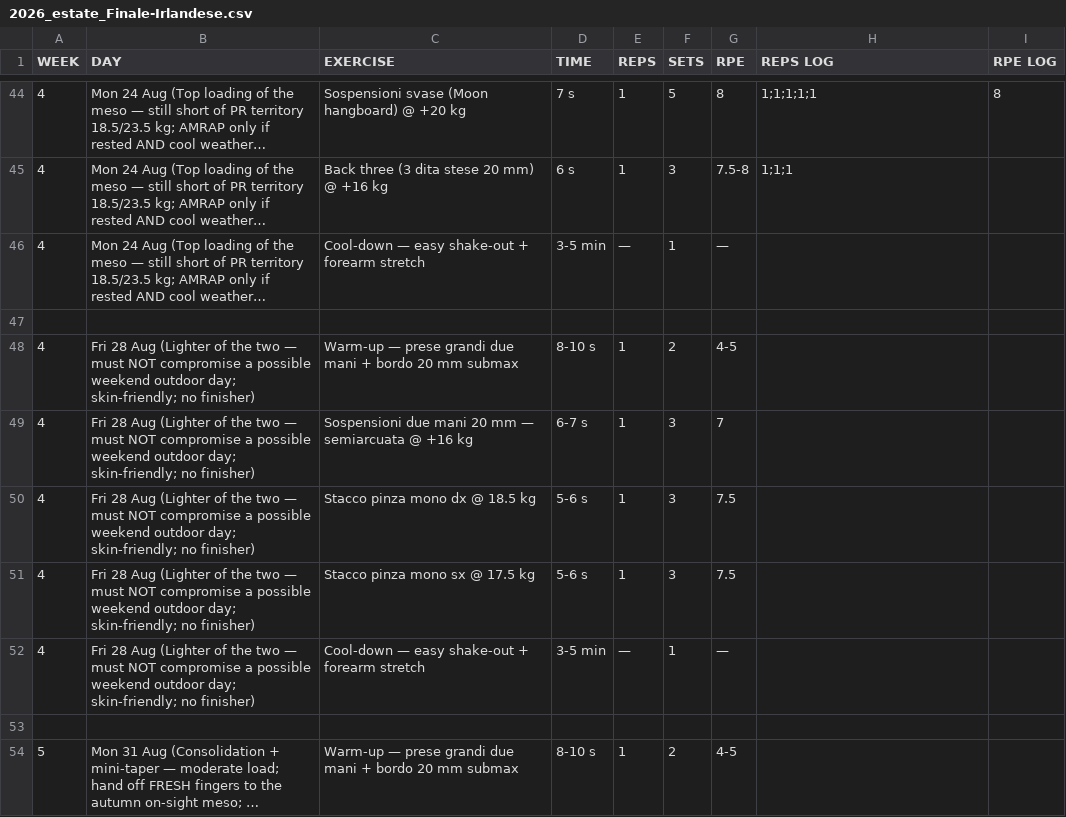
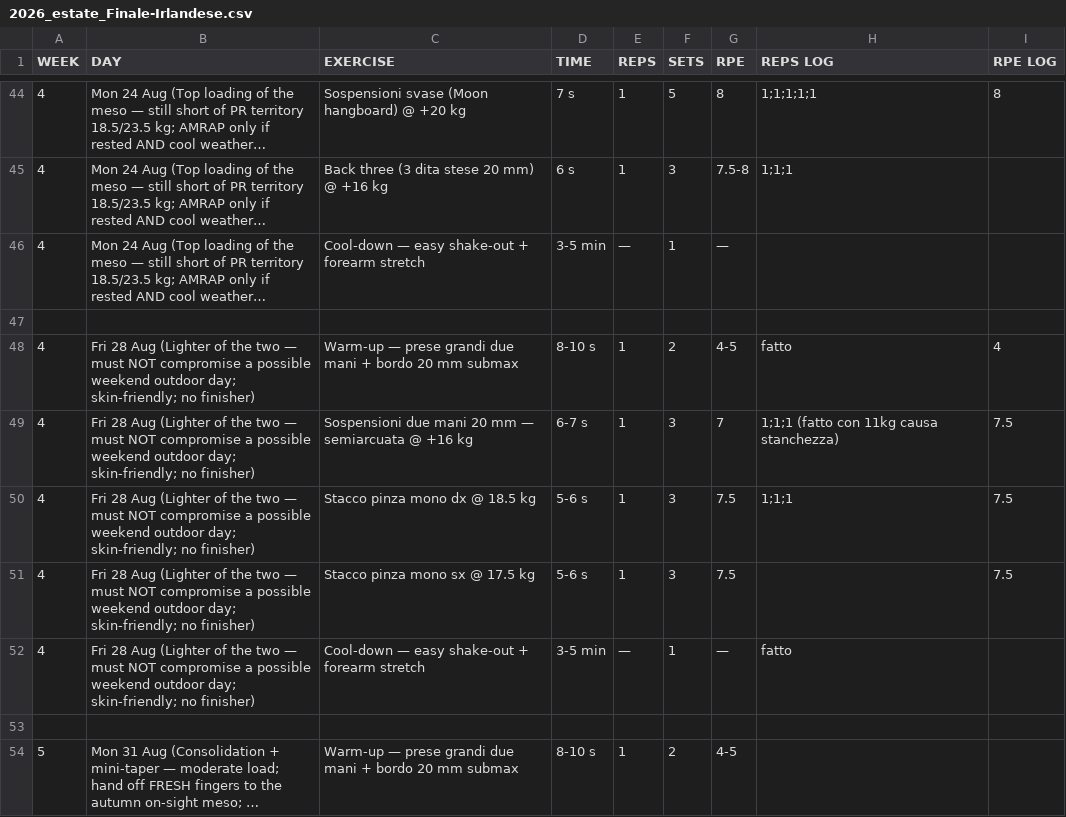
Before and after one commit to billyLumberjack/climbing_training, a CSV file: hangboard/current/2026_estate_Finale-Irlandese.csv, drawn as a sheet; only a part is shown, gaps mark what is left out; long unchanged cells end in …; the diff names each change by its address in the sheet, - before the commit and + after, or states it on an @@ line.

```diff
--- a/hangboard/current/2026_estate_Finale-Irlandese.csv
+++ b/hangboard/current/2026_estate_Finale-Irlandese.csv
-H48 (REPS LOG): (empty)
+H48 (REPS LOG): fatto
-I48 (RPE LOG): (empty)
+I48 (RPE LOG): 4
-H49 (REPS LOG): (empty)
+H49 (REPS LOG): 1;1;1 (fatto con 11kg causa stanchezza)
-I49:I51 (RPE LOG): (empty)
+I49:I51 (RPE LOG): 7.5
-H50 (REPS LOG): (empty)
+H50 (REPS LOG): 1;1;1
-H52 (REPS LOG): (empty)
+H52 (REPS LOG): fatto
```
Also changed, not shown: climbing/current/2026_estate_Finale-Irlandese.csv, physical/current/2026_estate_Finale-Irlandese.csv.
